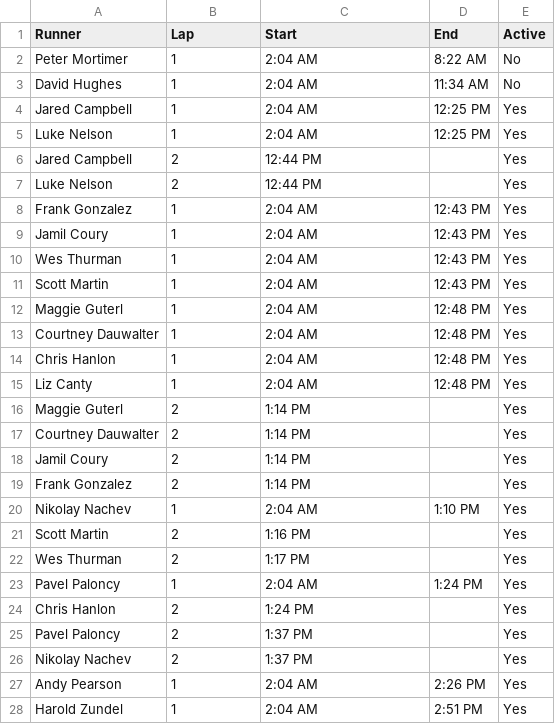
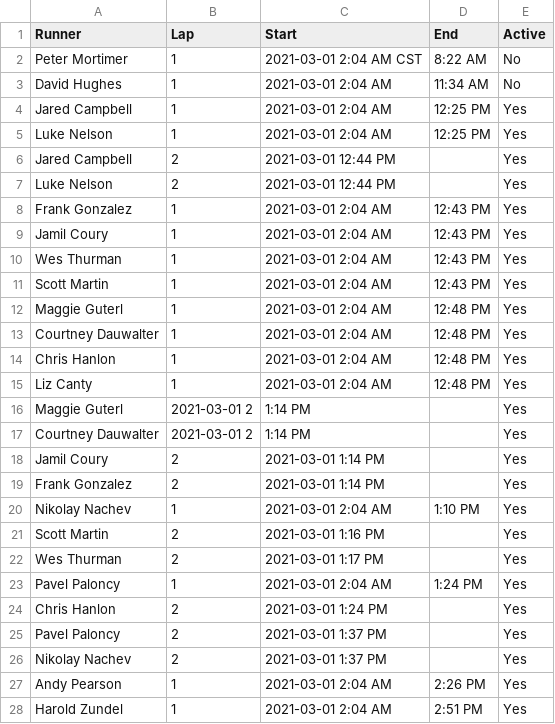
Before and after one commit to johnsug/garmin, a CSV file: barkley_2021.csv, drawn as a sheet; only a part is shown; the diff covers the shown part only.

Commit message:
Update barkley_2021.csv

```diff
--- a/barkley_2021.csv
+++ b/barkley_2021.csv
@@ -1,28 +1,28 @@
 Runner,Lap,Start,End,Active
-Peter Mortimer,1,2:04 AM,8:22 AM,No
-David Hughes,1,2:04 AM,11:34 AM,No
-Jared Campbell,1,2:04 AM,12:25 PM,Yes
-Luke Nelson,1,2:04 AM,12:25 PM,Yes
-Jared Campbell,2,12:44 PM,,Yes
-Luke Nelson,2,12:44 PM,,Yes
-Frank Gonzalez,1,2:04 AM,12:43 PM,Yes
-Jamil Coury,1,2:04 AM,12:43 PM,Yes
-Wes Thurman,1,2:04 AM,12:43 PM,Yes
-Scott Martin,1,2:04 AM,12:43 PM,Yes
-Maggie Guterl,1,2:04 AM,12:48 PM,Yes
-Courtney Dauwalter,1,2:04 AM,12:48 PM,Yes
-Chris Hanlon,1,2:04 AM,12:48 PM,Yes
-Liz Canty,1,2:04 AM,12:48 PM,Yes
-Maggie Guterl,2,1:14 PM,,Yes
-Courtney Dauwalter,2,1:14 PM,,Yes
-Jamil Coury,2,1:14 PM,,Yes
-Frank Gonzalez,2,1:14 PM,,Yes
-Nikolay Nachev,1,2:04 AM,1:10 PM,Yes
-Scott Martin,2,1:16 PM,,Yes
-Wes Thurman,2,1:17 PM,,Yes
-Pavel Paloncy,1,2:04 AM,1:24 PM,Yes
-Chris Hanlon,2,1:24 PM,,Yes
-Pavel Paloncy,2,1:37 PM,,Yes
-Nikolay Nachev,2,1:37 PM,,Yes
-Andy Pearson,1,2:04 AM,2:26 PM,Yes
-Harold Zundel,1,2:04 AM,2:51 PM,Yes
+Peter Mortimer,1,2021-03-01 2:04 AM CST,8:22 AM,No
+David Hughes,1,2021-03-01 2:04 AM,11:34 AM,No
+Jared Campbell,1,2021-03-01 2:04 AM,12:25 PM,Yes
+Luke Nelson,1,2021-03-01 2:04 AM,12:25 PM,Yes
+Jared Campbell,2,2021-03-01 12:44 PM,,Yes
+Luke Nelson,2,2021-03-01 12:44 PM,,Yes
+Frank Gonzalez,1,2021-03-01 2:04 AM,12:43 PM,Yes
+Jamil Coury,1,2021-03-01 2:04 AM,12:43 PM,Yes
+Wes Thurman,1,2021-03-01 2:04 AM,12:43 PM,Yes
+Scott Martin,1,2021-03-01 2:04 AM,12:43 PM,Yes
+Maggie Guterl,1,2021-03-01 2:04 AM,12:48 PM,Yes
+Courtney Dauwalter,1,2021-03-01 2:04 AM,12:48 PM,Yes
+Chris Hanlon,1,2021-03-01 2:04 AM,12:48 PM,Yes
+Liz Canty,1,2021-03-01 2:04 AM,12:48 PM,Yes
+Maggie Guterl,2021-03-01 2,1:14 PM,,Yes
+Courtney Dauwalter,2021-03-01 2,1:14 PM,,Yes
+Jamil Coury,2,2021-03-01 1:14 PM,,Yes
+Frank Gonzalez,2,2021-03-01 1:14 PM,,Yes
+Nikolay Nachev,1,2021-03-01 2:04 AM,1:10 PM,Yes
+Scott Martin,2,2021-03-01 1:16 PM,,Yes
+Wes Thurman,2,2021-03-01 1:17 PM,,Yes
+Pavel Paloncy,1,2021-03-01 2:04 AM,1:24 PM,Yes
+Chris Hanlon,2,2021-03-01 1:24 PM,,Yes
+Pavel Paloncy,2,2021-03-01 1:37 PM,,Yes
+Nikolay Nachev,2,2021-03-01 1:37 PM,,Yes
+Andy Pearson,1,2021-03-01 2:04 AM,2:26 PM,Yes
+Harold Zundel,1,2021-03-01 2:04 AM,2:51 PM,Yes
```
Also changed, not shown: 9 edited cells elsewhere in this file.
